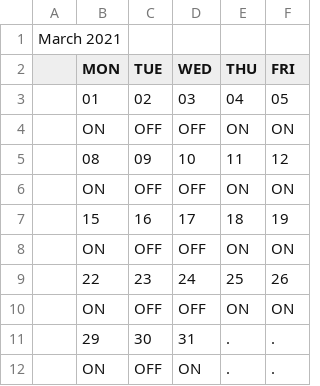
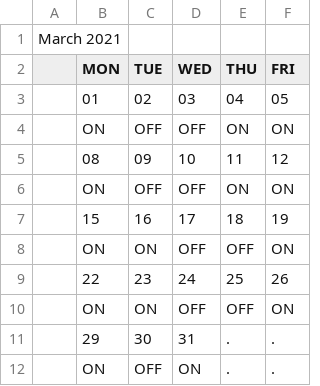
Before and after one commit to FlorentFERRAND/APIDashboard, a CSV file: wwwroot/PreProduction/CalendarM1.csv, drawn as a sheet.

```diff
--- a/wwwroot/PreProduction/CalendarM1.csv
+++ b/wwwroot/PreProduction/CalendarM1.csv
@@ -7,5 +7,5 @@ March 2021;;;;;
 ;15;16;17;18;19
-;ON;OFF;OFF;ON;ON
+;ON;ON;OFF;OFF;ON
 ;22;23;24;25;26
-;ON;OFF;OFF;ON;ON
+;ON;ON;OFF;OFF;ON
 ;29;30;31;.;.
```
